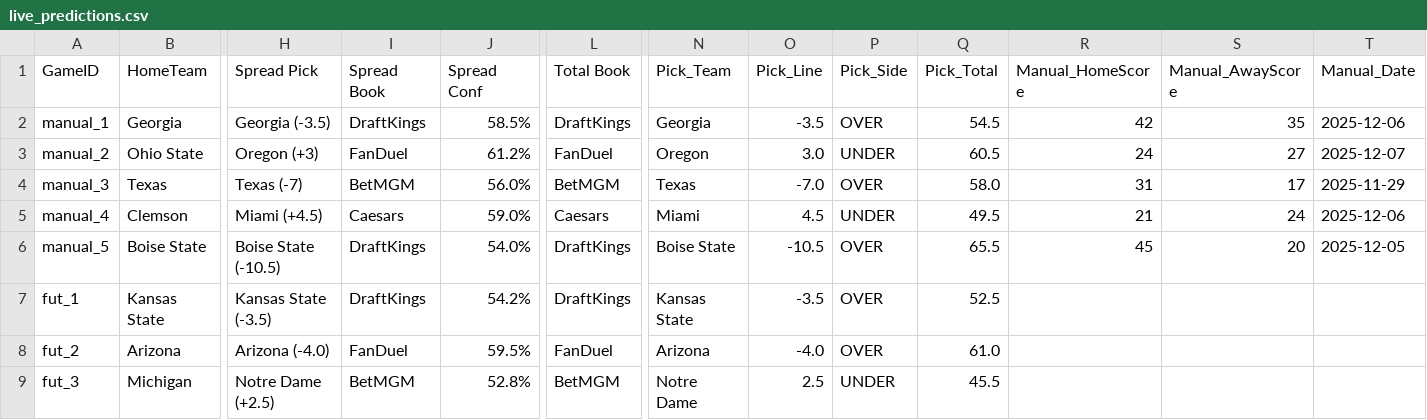
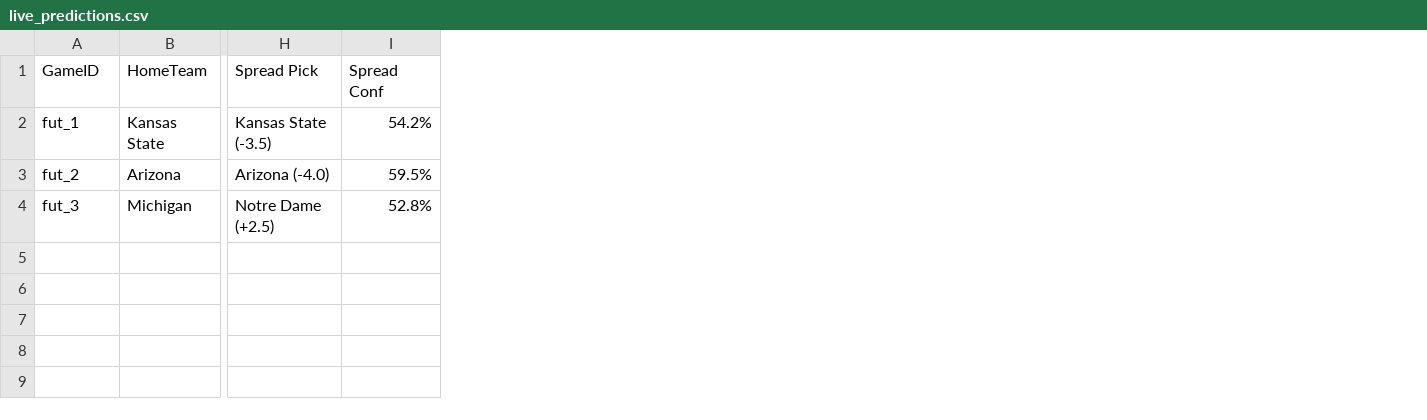
Before and after one commit to andrewrpokorny-source/cfb-analytics, a CSV file: live_predictions.csv, drawn as a sheet; only a part is shown, gaps mark what is left out; removed rows and columns are numbered as before the commit, all else as after; rows hold the shown columns only; the diff names each change by its address in the sheet, - before the commit and + after, or states it on an @@ line.

```diff
--- a/live_predictions.csv
+++ b/live_predictions.csv
-column I (Spread Book), rows 7-9: DraftKings | FanDuel | BetMGM
-column L (Total Book), rows 7-9: DraftKings | FanDuel | BetMGM
-column N (Pick_Team), rows 7-9: Kansas State | Arizona | Notre Dame
-column O (Pick_Line), rows 7-9: -3.5 | -4.0 | 2.5
-column P (Pick_Side), rows 7-9: OVER | OVER | UNDER
-column Q (Pick_Total), rows 7-9: 52.5 | 61.0 | 45.5
-column R (Manual_HomeScore), empty
-column S (Manual_AwayScore), empty
-column T (Manual_Date), empty
-row 2: manual_1 | Georgia | Georgia (-3.5) | DraftKings | 58.5% | DraftKings | Georgia | -3.5 | OVER | 54.5 | 42 | 35 | 2025-12-06
-row 3: manual_2 | Ohio State | Oregon (+3) | FanDuel | 61.2% | FanDuel | Oregon | 3.0 | UNDER | 60.5 | 24 | 27 | 2025-12-07
-row 4: manual_3 | Texas | Texas (-7) | BetMGM | 56.0% | BetMGM | Texas | -7.0 | OVER | 58.0 | 31 | 17 | 2025-11-29
-row 5: manual_4 | Clemson | Miami (+4.5) | Caesars | 59.0% | Caesars | Miami | 4.5 | UNDER | 49.5 | 21 | 24 | 2025-12-06
-row 6: manual_5 | Boise State | Boise State (-10.5) | DraftKings | 54.0% | DraftKings | Boise State | -10.5 | OVER | 65.5 | 45 | 20 | 2025-12-05
```
Also changed, not shown: 2 other files.
